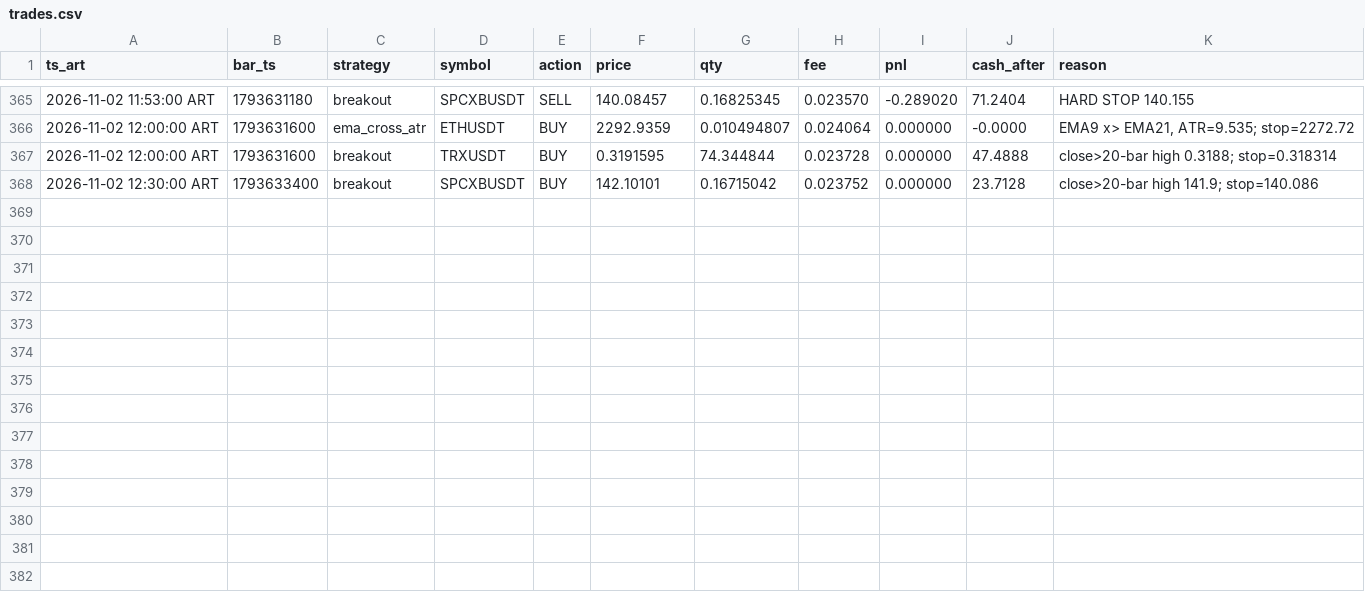
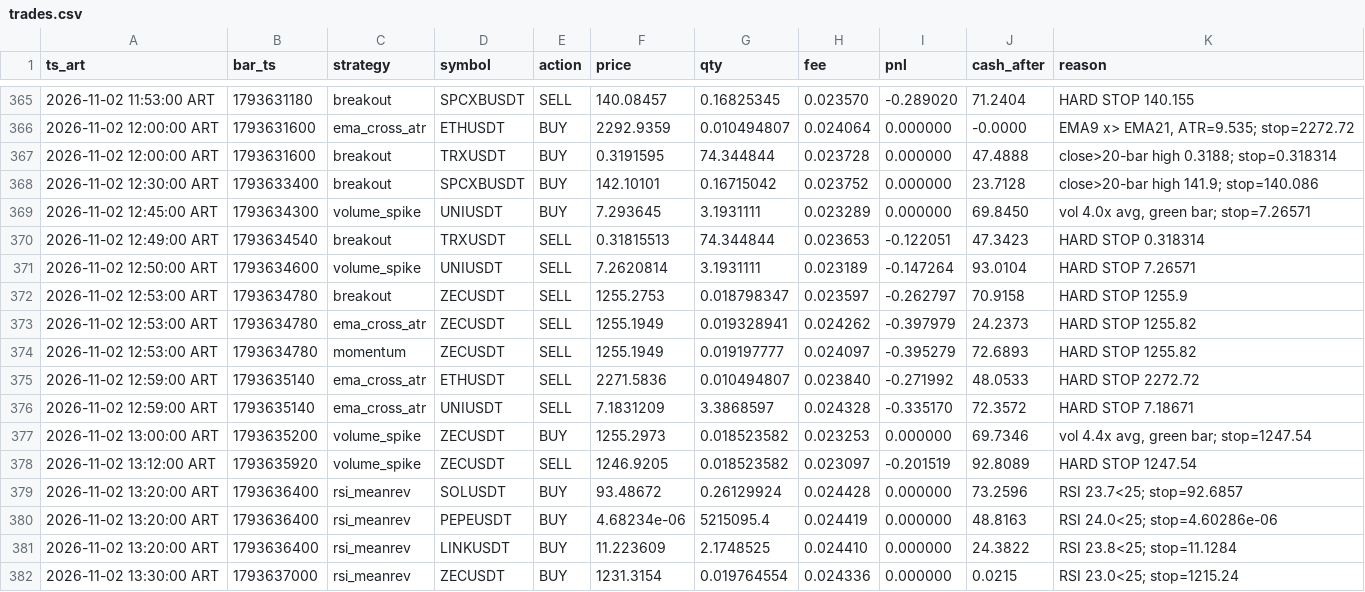
Before and after one commit to ventolabs-hq/paper-desk, a CSV file: data/trades.csv, drawn as a sheet; only a part is shown, gaps mark what is left out.

```diff
--- a/data/trades.csv
+++ b/data/trades.csv
@@ -368 +368,15 @@ ts_art,bar_ts,strategy,symbol,action,price,qty,fee,pnl,cash_after,reason
 2026-11-02 12:30:00 ART,1793633400,breakout,SPCXBUSDT,BUY,142.10101,0.16715042,0.023752,0.000000,23.7128,close>20-bar high 141.9; stop=140.086
+2026-11-02 12:45:00 ART,1793634300,volume_spike,UNIUSDT,BUY,7.293645,3.1931111,0.023289,0.000000,69.8450,"vol 4.0x avg, green bar; stop=7.26571"
+2026-11-02 12:49:00 ART,1793634540,breakout,TRXUSDT,SELL,0.31815513,74.344844,0.023653,-0.122051,47.3423,HARD STOP 0.318314
+2026-11-02 12:50:00 ART,1793634600,volume_spike,UNIUSDT,SELL,7.2620814,3.1931111,0.023189,-0.147264,93.0104,HARD STOP 7.26571
+2026-11-02 12:53:00 ART,1793634780,breakout,ZECUSDT,SELL,1255.2753,0.018798347,0.023597,-0.262797,70.9158,HARD STOP 1255.9
+2026-11-02 12:53:00 ART,1793634780,ema_cross_atr,ZECUSDT,SELL,1255.1949,0.019328941,0.024262,-0.397979,24.2373,HARD STOP 1255.82
+2026-11-02 12:53:00 ART,1793634780,momentum,ZECUSDT,SELL,1255.1949,0.019197777,0.024097,-0.395279,72.6893,HARD STOP 1255.82
+2026-11-02 12:59:00 ART,1793635140,ema_cross_atr,ETHUSDT,SELL,2271.5836,0.010494807,0.023840,-0.271992,48.0533,HARD STOP 2272.72
+2026-11-02 12:59:00 ART,1793635140,ema_cross_atr,UNIUSDT,SELL,7.1831209,3.3868597,0.024328,-0.335170,72.3572,HARD STOP 7.18671
+2026-11-02 13:00:00 ART,1793635200,volume_spike,ZECUSDT,BUY,1255.2973,0.018523582,0.023253,0.000000,69.7346,"vol 4.4x avg, green bar; stop=1247.54"
+2026-11-02 13:12:00 ART,1793635920,volume_spike,ZECUSDT,SELL,1246.9205,0.018523582,0.023097,-0.201519,92.8089,HARD STOP 1247.54
+2026-11-02 13:20:00 ART,1793636400,rsi_meanrev,SOLUSDT,BUY,93.48672,0.26129924,0.024428,0.000000,73.2596,RSI 23.7<25; stop=92.6857
+2026-11-02 13:20:00 ART,1793636400,rsi_meanrev,PEPEUSDT,BUY,4.68234e-06,5215095.4,0.024419,0.000000,48.8163,RSI 24.0<25; stop=4.60286e-06
+2026-11-02 13:20:00 ART,1793636400,rsi_meanrev,LINKUSDT,BUY,11.223609,2.1748525,0.024410,0.000000,24.3822,RSI 23.8<25; stop=11.1284
+2026-11-02 13:30:00 ART,1793637000,rsi_meanrev,ZECUSDT,BUY,1231.3154,0.019764554,0.024336,0.000000,0.0215,RSI 23.0<25; stop=1215.24
```
Also changed, not shown: data/runs.csv, 3 other files.
